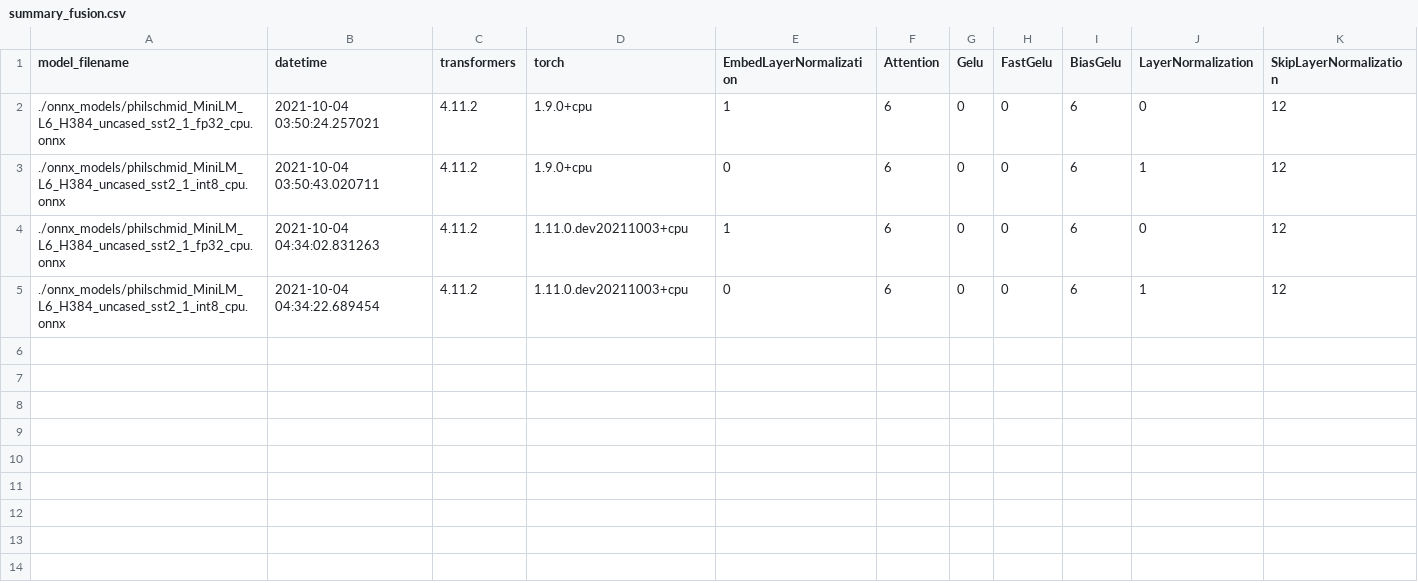
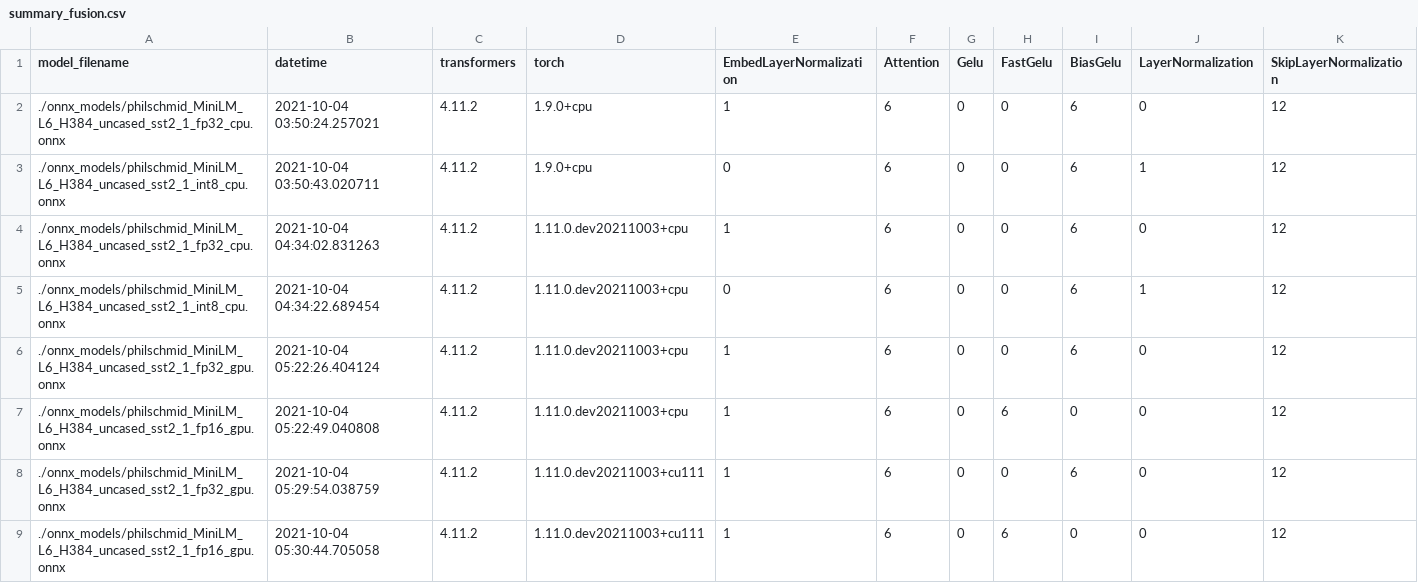
Before and after one commit to nod-ai/transformer-benchmarks, a CSV file: hf.co_1ms/summary_fusion.csv, drawn as a sheet.

```diff
--- a/hf.co_1ms/summary_fusion.csv
+++ b/hf.co_1ms/summary_fusion.csv
@@ -5 +5,5 @@ model_filename,datetime,transformers,torch,EmbedLayerNormalization,Attention,Gel
 ./onnx_models/philschmid_MiniLM_L6_H384_uncased_sst2_1_int8_cpu.onnx,2021-10-04 04:34:22.689454,4.11.2,1.11.0.dev20211003+cpu,0,6,0,0,6,1,12
+./onnx_models/philschmid_MiniLM_L6_H384_uncased_sst2_1_fp32_gpu.onnx,2021-10-04 05:22:26.404124,4.11.2,1.11.0.dev20211003+cpu,1,6,0,0,6,0,12
+./onnx_models/philschmid_MiniLM_L6_H384_uncased_sst2_1_fp16_gpu.onnx,2021-10-04 05:22:49.040808,4.11.2,1.11.0.dev20211003+cpu,1,6,0,6,0,0,12
+./onnx_models/philschmid_MiniLM_L6_H384_uncased_sst2_1_fp32_gpu.onnx,2021-10-04 05:29:54.038759,4.11.2,1.11.0.dev20211003+cu111,1,6,0,0,6,0,12
+./onnx_models/philschmid_MiniLM_L6_H384_uncased_sst2_1_fp16_gpu.onnx,2021-10-04 05:30:44.705058,4.11.2,1.11.0.dev20211003+cu111,1,6,0,6,0,0,12
```
Also changed, not shown: hf.co_1ms/detail.csv, hf.co_1ms/fusion.csv, 4 other files.
